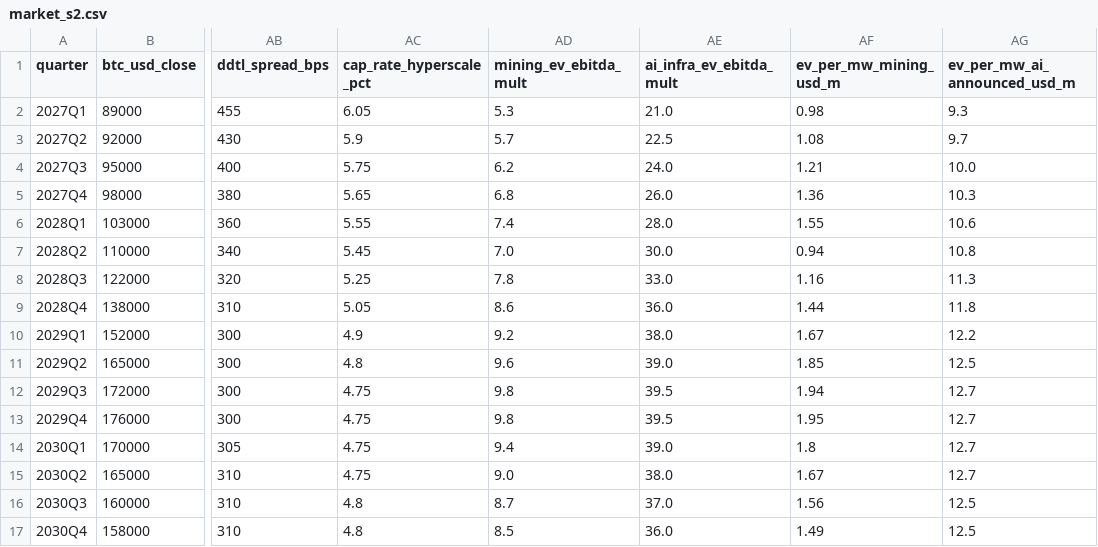
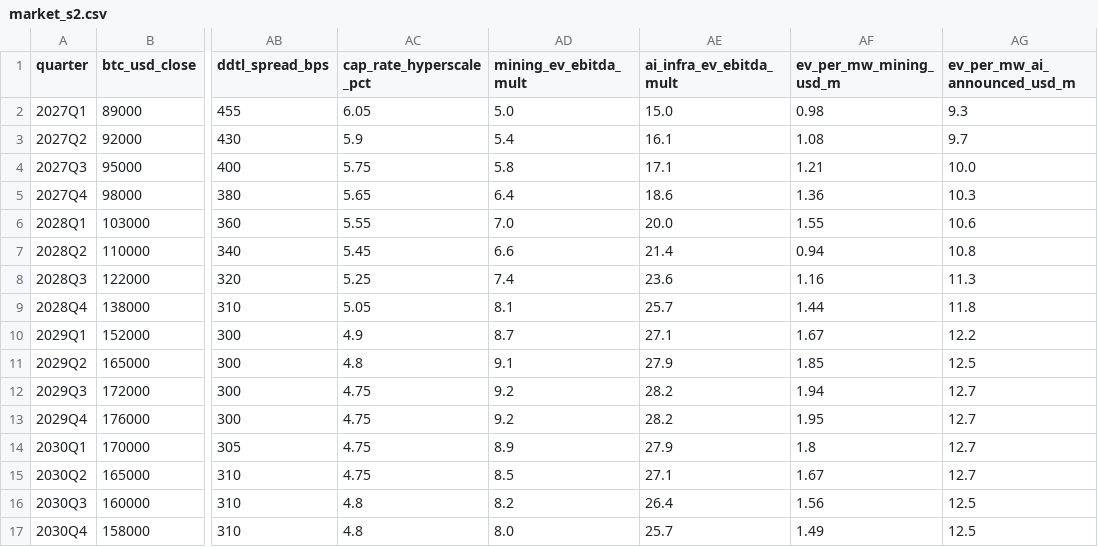
Before and after one commit to tudorc44/garage-to-gigawatt, a CSV file: docs/act3-content/market_s2.csv, drawn as a sheet; only a part is shown, gaps mark what is left out; the diff names each change by its address in the sheet, - before the commit and + after, or states it on an @@ line.

```diff
--- a/docs/act3-content/market_s2.csv
+++ b/docs/act3-content/market_s2.csv
-AD2 (mining_ev_ebitda_mult): 5.3
+AD2 (mining_ev_ebitda_mult): 5.0
-AE2 (ai_infra_ev_ebitda_mult): 21.0
+AE2 (ai_infra_ev_ebitda_mult): 15.0
-AD3 (mining_ev_ebitda_mult): 5.7
+AD3 (mining_ev_ebitda_mult): 5.4
-AE3 (ai_infra_ev_ebitda_mult): 22.5
+AE3 (ai_infra_ev_ebitda_mult): 16.1
-AD4 (mining_ev_ebitda_mult): 6.2
+AD4 (mining_ev_ebitda_mult): 5.8
-AE4 (ai_infra_ev_ebitda_mult): 24.0
+AE4 (ai_infra_ev_ebitda_mult): 17.1
-AD5 (mining_ev_ebitda_mult): 6.8
+AD5 (mining_ev_ebitda_mult): 6.4
-AE5 (ai_infra_ev_ebitda_mult): 26.0
+AE5 (ai_infra_ev_ebitda_mult): 18.6
-AD6 (mining_ev_ebitda_mult): 7.4
+AD6 (mining_ev_ebitda_mult): 7.0
-AE6 (ai_infra_ev_ebitda_mult): 28.0
+AE6 (ai_infra_ev_ebitda_mult): 20.0
-AD7 (mining_ev_ebitda_mult): 7.0
+AD7 (mining_ev_ebitda_mult): 6.6
-AE7 (ai_infra_ev_ebitda_mult): 30.0
+AE7 (ai_infra_ev_ebitda_mult): 21.4
-AD8 (mining_ev_ebitda_mult): 7.8
+AD8 (mining_ev_ebitda_mult): 7.4
-AE8 (ai_infra_ev_ebitda_mult): 33.0
+AE8 (ai_infra_ev_ebitda_mult): 23.6
-AD9 (mining_ev_ebitda_mult): 8.6
+AD9 (mining_ev_ebitda_mult): 8.1
-AE9 (ai_infra_ev_ebitda_mult): 36.0
+AE9 (ai_infra_ev_ebitda_mult): 25.7
-AD10 (mining_ev_ebitda_mult): 9.2
+AD10 (mining_ev_ebitda_mult): 8.7
-AE10 (ai_infra_ev_ebitda_mult): 38.0
+AE10 (ai_infra_ev_ebitda_mult): 27.1
-AD11 (mining_ev_ebitda_mult): 9.6
+AD11 (mining_ev_ebitda_mult): 9.1
-AE11 (ai_infra_ev_ebitda_mult): 39.0
+AE11 (ai_infra_ev_ebitda_mult): 27.9
-AD12:AD13 (mining_ev_ebitda_mult): 9.8
+AD12:AD13 (mining_ev_ebitda_mult): 9.2
-AE12:AE13 (ai_infra_ev_ebitda_mult): 39.5
+AE12:AE13 (ai_infra_ev_ebitda_mult): 28.2
-AD14 (mining_ev_ebitda_mult): 9.4
+AD14 (mining_ev_ebitda_mult): 8.9
-AE14 (ai_infra_ev_ebitda_mult): 39.0
+AE14 (ai_infra_ev_ebitda_mult): 27.9
-AD15 (mining_ev_ebitda_mult): 9.0
+AD15 (mining_ev_ebitda_mult): 8.5
-AE15 (ai_infra_ev_ebitda_mult): 38.0
+AE15 (ai_infra_ev_ebitda_mult): 27.1
-AD16 (mining_ev_ebitda_mult): 8.7
+AD16 (mining_ev_ebitda_mult): 8.2
-AE16 (ai_infra_ev_ebitda_mult): 37.0
+AE16 (ai_infra_ev_ebitda_mult): 26.4
-AD17 (mining_ev_ebitda_mult): 8.5
+AD17 (mining_ev_ebitda_mult): 8.0
-AE17 (ai_infra_ev_ebitda_mult): 36.0
+AE17 (ai_infra_ev_ebitda_mult): 25.7
```
Also changed, not shown: docs/act3-content/market_s1.csv, 8 other files.
